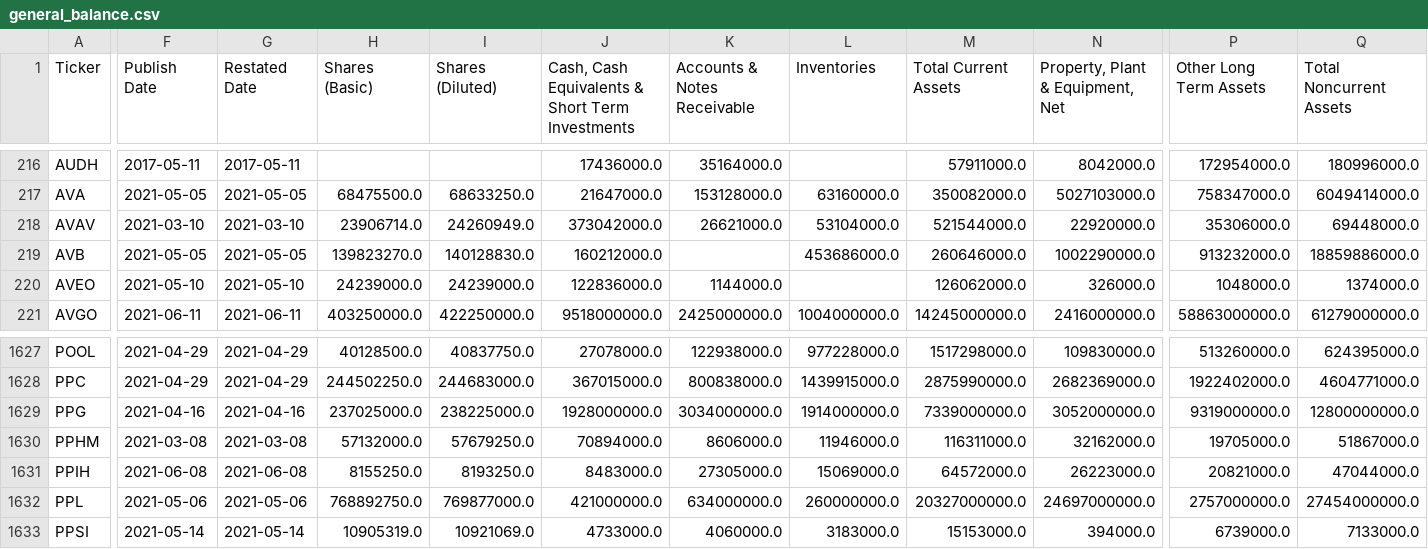
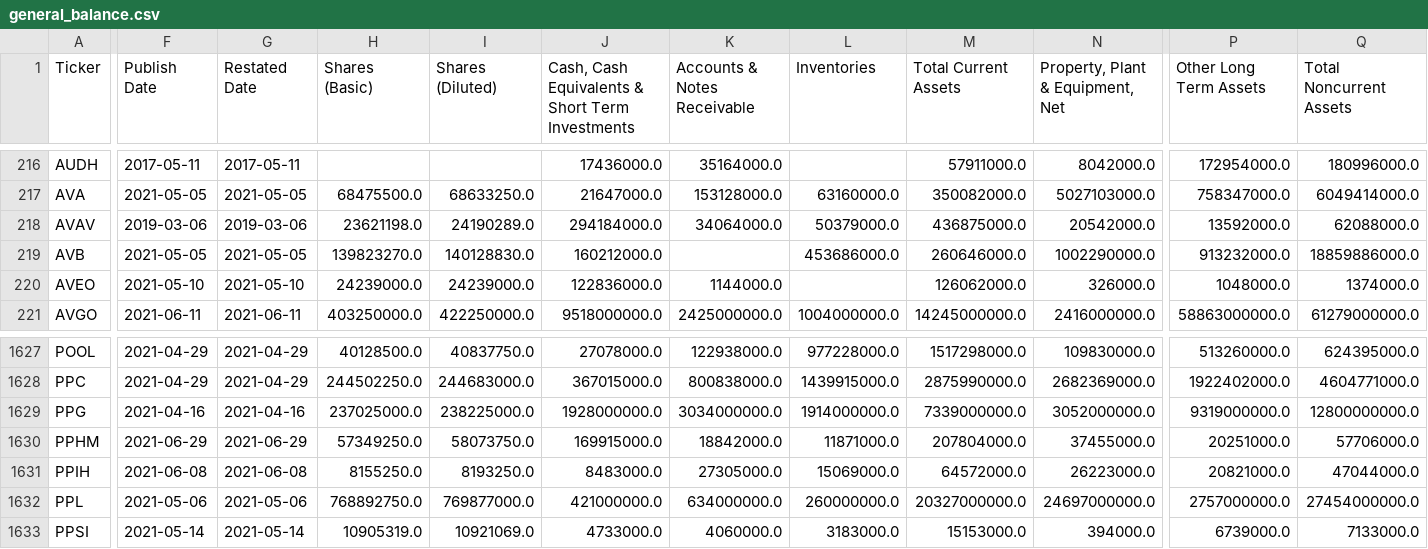
Before and after one commit to gardnmi/fundamental-stock-prediction, a CSV file: data/general_balance.csv, drawn as a sheet; only a part is shown, gaps mark what is left out; the diff covers the shown part only; the diff names each change by its address in the sheet, - before the commit and + after, or states it on an @@ line.

```diff
--- a/data/general_balance.csv
+++ b/data/general_balance.csv
-F218 (Publish Date): 2021-03-10
+F218 (Publish Date): 2019-03-06
-G218 (Restated Date): 2021-03-10
+G218 (Restated Date): 2019-03-06
-H218 (Shares (Basic)): 23906714.0
+H218 (Shares (Basic)): 23621198.0
-I218 (Shares (Diluted)): 24260949.0
+I218 (Shares (Diluted)): 24190289.0
-J218: 373042000.0
+J218: 294184000.0
-K218 (Accounts & Notes Receivable): 26621000.0
+K218 (Accounts & Notes Receivable): 34064000.0
-L218 (Inventories): 53104000.0
+L218 (Inventories): 50379000.0
-M218 (Total Current Assets): 521544000.0
+M218 (Total Current Assets): 436875000.0
-N218 (Property, Plant & Equipment, Net): 22920000.0
+N218 (Property, Plant & Equipment, Net): 20542000.0
-P218 (Other Long Term Assets): 35306000.0
+P218 (Other Long Term Assets): 13592000.0
-Q218 (Total Noncurrent Assets): 69448000.0
+Q218 (Total Noncurrent Assets): 62088000.0
-F1630 (Publish Date): 2021-03-08
+F1630 (Publish Date): 2021-06-29
-G1630 (Restated Date): 2021-03-08
+G1630 (Restated Date): 2021-06-29
-H1630 (Shares (Basic)): 57132000.0
+H1630 (Shares (Basic)): 57349250.0
-I1630 (Shares (Diluted)): 57679250.0
+I1630 (Shares (Diluted)): 58073750.0
-J1630: 70894000.0
+J1630: 169915000.0
-K1630 (Accounts & Notes Receivable): 8606000.0
+K1630 (Accounts & Notes Receivable): 18842000.0
-L1630 (Inventories): 11946000.0
+L1630 (Inventories): 11871000.0
-M1630 (Total Current Assets): 116311000.0
+M1630 (Total Current Assets): 207804000.0
-N1630 (Property, Plant & Equipment, Net): 32162000.0
+N1630 (Property, Plant & Equipment, Net): 37455000.0
-P1630 (Other Long Term Assets): 19705000.0
+P1630 (Other Long Term Assets): 20251000.0
-Q1630 (Total Noncurrent Assets): 51867000.0
+Q1630 (Total Noncurrent Assets): 57706000.0
```
Also changed, not shown: 1 removed row and 92 edited cells elsewhere in this file, data/banks_predictions.csv, data/general_fundamental_derived.csv, 14 other files.
